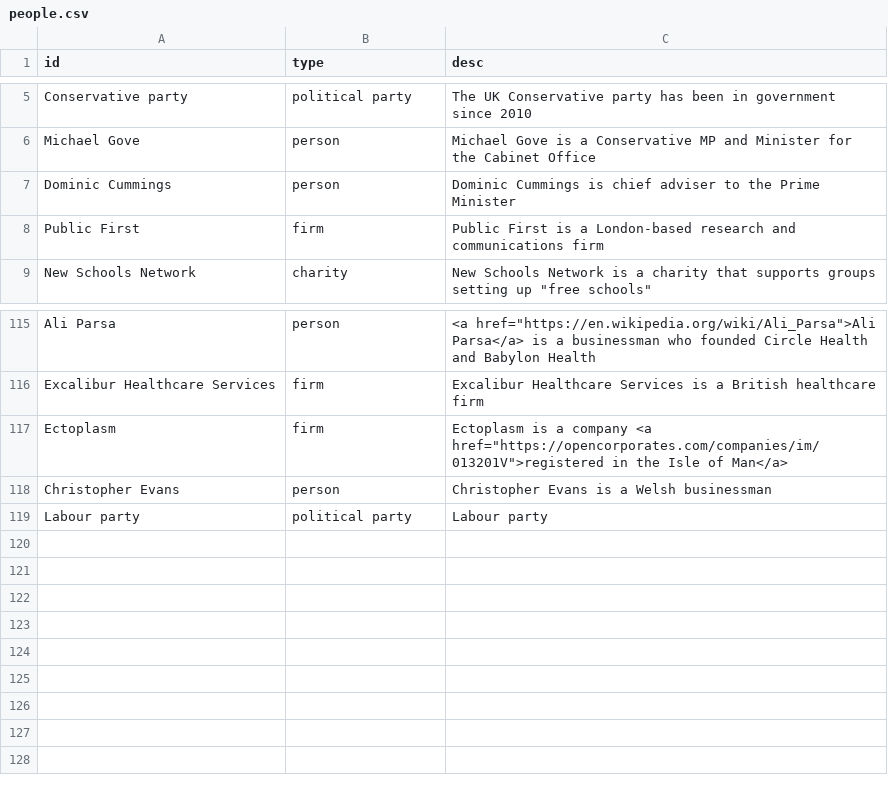
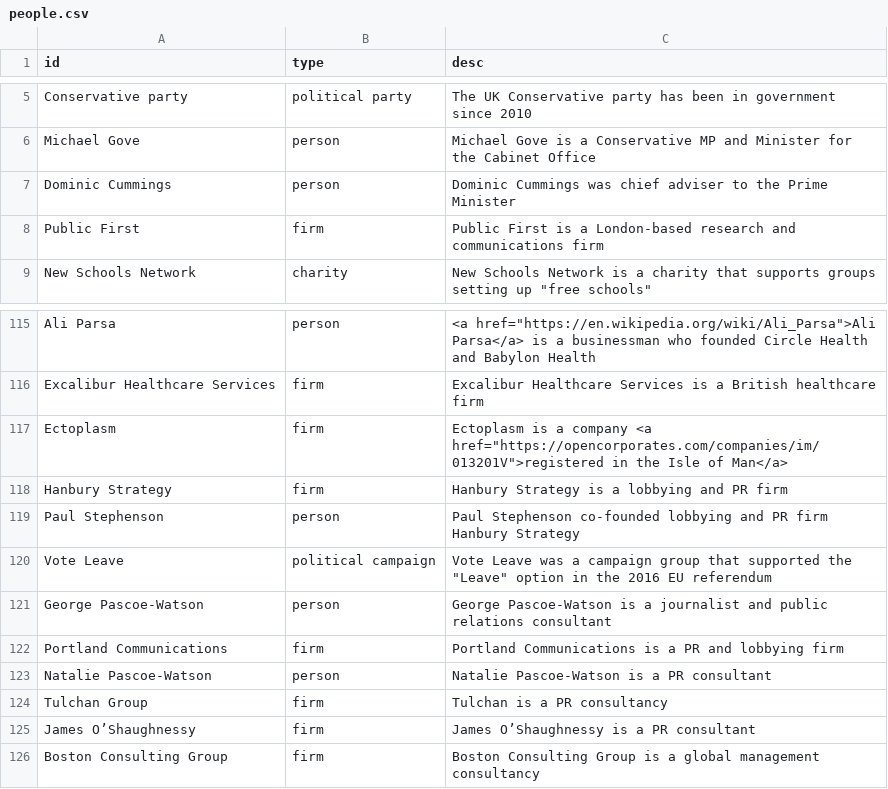
Before and after one commit to sophieehill/my-little-crony, a CSV file: people.csv, drawn as a sheet; only a part is shown, gaps mark what is left out.

```diff
--- a/people.csv
+++ b/people.csv
@@ -6,3 +6,3 @@ Conservative party,political party,The UK Conservative party has been in governm
 Michael Gove,person,Michael Gove is a Conservative MP and Minister for the Cabinet Office
-Dominic Cummings,person ,Dominic Cummings is chief adviser to the Prime Minister
+Dominic Cummings,person ,Dominic Cummings was chief adviser to the Prime Minister
 Public First,firm,Public First is a London-based research and communications firm
@@ -117,3 +117,10 @@ Excalibur Healthcare Services,firm,Excalibur Healthcare Services is a British he
 Ectoplasm,firm,"Ectoplasm is a company <a href=""https://opencorporates.com/companies/im/013201V"">registered in the Isle of Man</a>"
-Christopher Evans,person,Christopher Evans is a Welsh businessman
-Labour party,political party,Labour party
+Hanbury Strategy,firm,Hanbury Strategy is a lobbying and PR firm
+Paul Stephenson,person,Paul Stephenson co-founded lobbying and PR firm Hanbury Strategy
+Vote Leave,political campaign,"Vote Leave was a campaign group that supported the ""Leave"" option in the 2016 EU referendum"
+George Pascoe-Watson,person,George Pascoe-Watson is a journalist and public relations consultant
+Portland Communications,firm,Portland Communications is a PR and lobbying firm
+Natalie Pascoe-Watson,person,Natalie Pascoe-Watson is a PR consultant
+Tulchan Group,firm,Tulchan is a PR consultancy
+James O’Shaughnessy,firm,James O’Shaughnessy is a PR consultant
+Boston Consulting Group,firm,Boston Consulting Group is a global management consultancy
```
Also changed, not shown: connections.csv, 6 other files.
